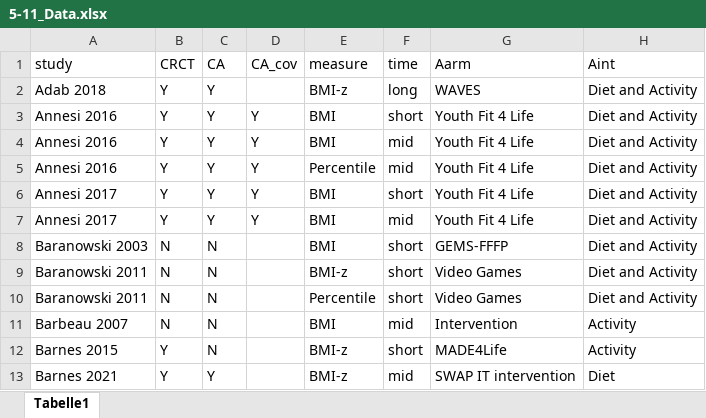
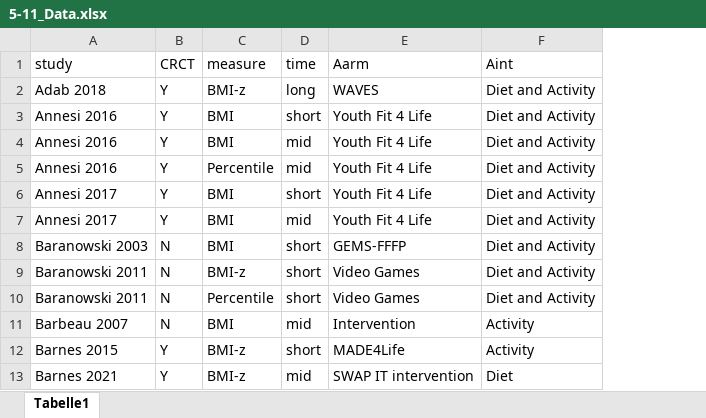
Before and after one commit to AnnieDavies/Mapping_BMI, an Excel workbook: Data/5-11_Data.xlsx, sheet Tabelle1, drawn as a sheet; only a part is shown; values as stored, in another font and other column widths than the file's, no borders; the diff names each change by its address in the sheet, - before the commit and + after, or states it on an @@ line.

```diff
--- a/Data/5-11_Data.xlsx (sheet Tabelle1)
+++ b/Data/5-11_Data.xlsx (sheet Tabelle1)
-column C (CA), rows 2-13: Y | Y | Y | Y | Y | Y | N | N | N | N | N | Y
-column D (CA_cov), rows 3-7: all Y
```
Also changed, not shown: Data/12-18_Data.xlsx.
